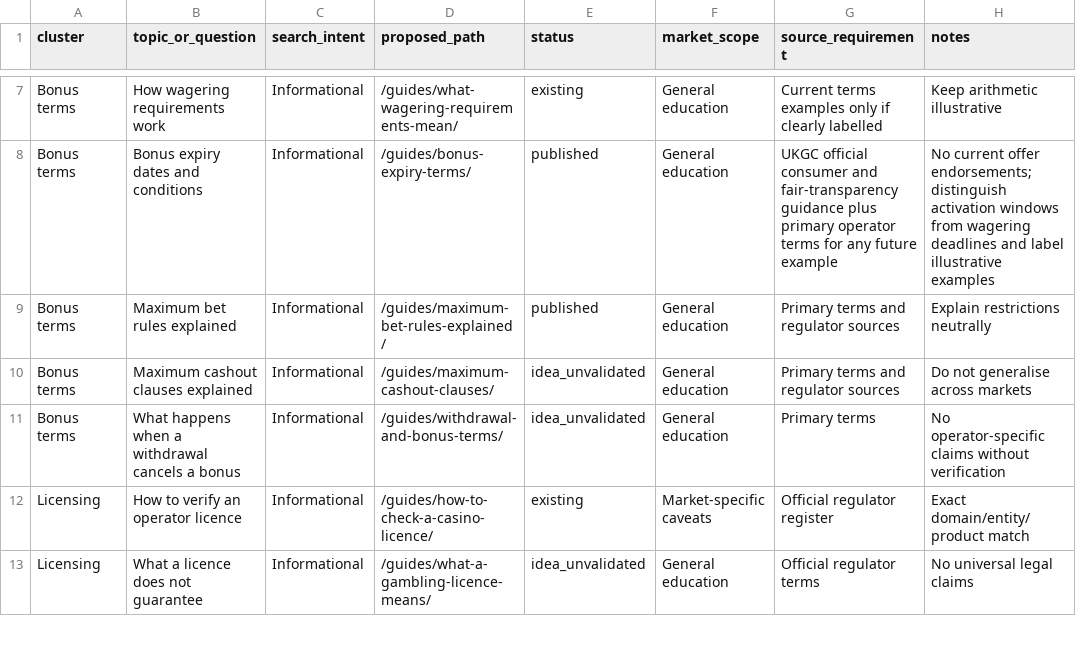
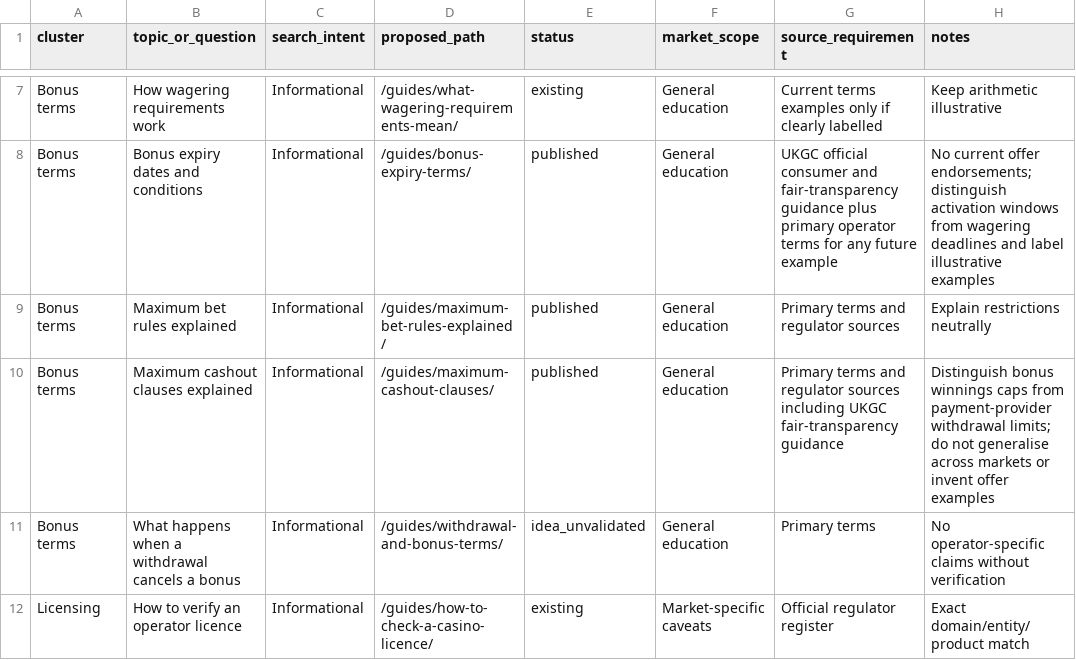
Before and after one commit to beincasinos-Brand/Beincasinos, a CSV file: docs/seo-topic-map.csv, drawn as a sheet; only a part is shown, gaps mark what is left out; the shorter side is filled out with more unchanged rows.

Commit message:
SEO: record maximum cashout guide as published with source requirements

```diff
--- a/docs/seo-topic-map.csv
+++ b/docs/seo-topic-map.csv
@@ -9,3 +9,3 @@ Bonus terms,Bonus expiry dates and conditions,Informational,/guides/bonus-expiry
 Bonus terms,Maximum bet rules explained,Informational,/guides/maximum-bet-rules-explained/,published,General education,Primary terms and regulator sources,Explain restrictions neutrally
-Bonus terms,Maximum cashout clauses explained,Informational,/guides/maximum-cashout-clauses/,idea_unvalidated,General education,Primary terms and regulator sources,Do not generalise across markets
+Bonus terms,Maximum cashout clauses explained,Informational,/guides/maximum-cashout-clauses/,published,General education,Primary terms and regulator sources including UKGC fair-transparency guidance,Distinguish bonus winnings caps from payment-provider withdrawal limits; do not generalise across markets or invent offer examples
 Bonus terms,What happens when a withdrawal cancels a bonus,Informational,/guides/withdrawal-and-bonus-terms/,idea_unvalidated,General education,Primary terms,No operator-specific claims without verification
```
